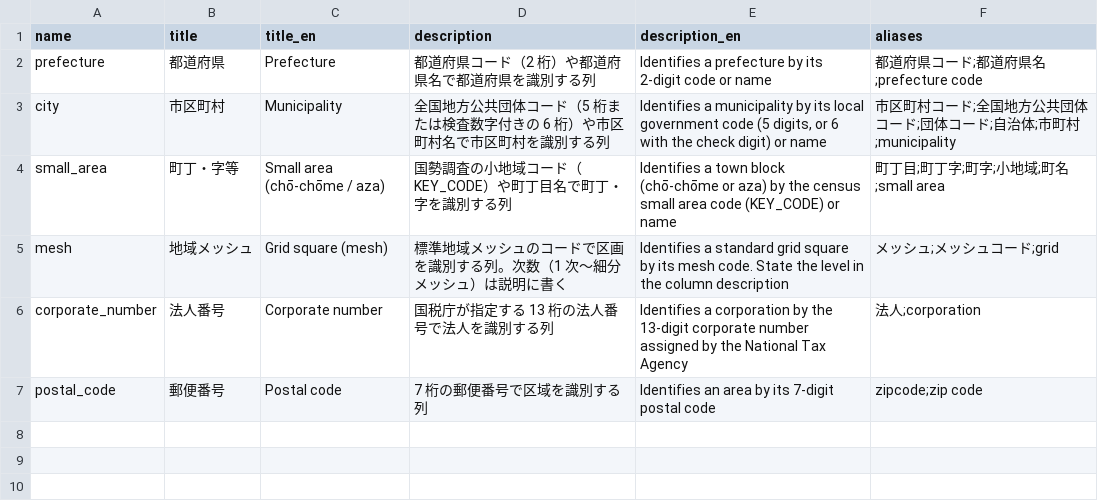
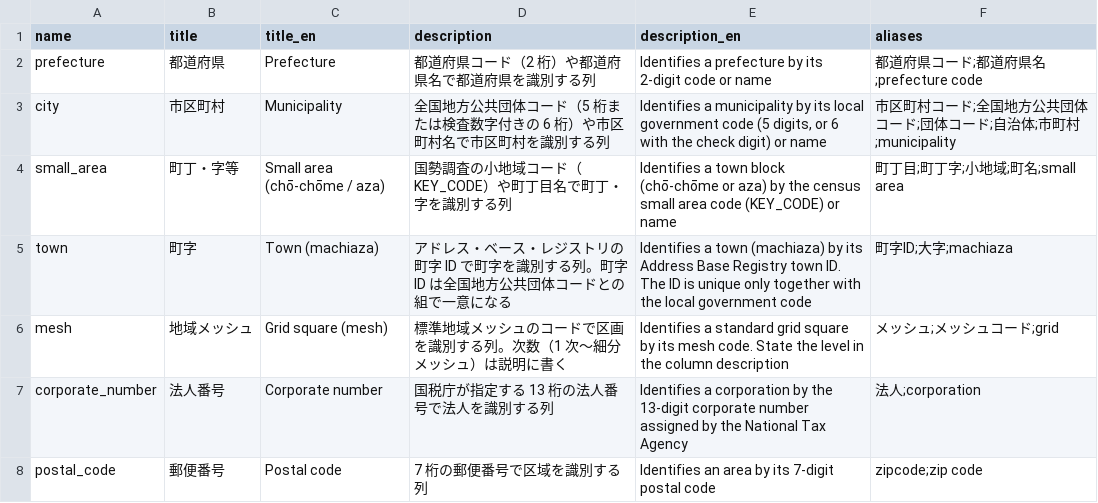
Before and after one commit to queria-io/vocabulary, a CSV file: entities.csv, drawn as a sheet.

```diff
--- a/entities.csv
+++ b/entities.csv
@@ -3,3 +3,4 @@ prefecture,都道府県,Prefecture,都道府県コード（2 桁）や都道府
 city,市区町村,Municipality,全国地方公共団体コード（5 桁または検査数字付きの 6 桁）や市区町村名で市区町村を識別する列,"Identifies a municipality by its local government code (5 digits, or 6 with the check digit) or name",市区町村コード;全国地方公共団体コード;団体コード;自治体;市町村;municipality
-small_area,町丁・字等,Small area (chō-chōme / aza),国勢調査の小地域コード（KEY_CODE）や町丁目名で町丁・字を識別する列,Identifies a town block (chō-chōme or aza) by the census small area code (KEY_CODE) or name,町丁目;町丁字;町字;小地域;町名;small area
+small_area,町丁・字等,Small area (chō-chōme / aza),国勢調査の小地域コード（KEY_CODE）や町丁目名で町丁・字を識別する列,Identifies a town block (chō-chōme or aza) by the census small area code (KEY_CODE) or name,町丁目;町丁字;小地域;町名;small area
+town,町字,Town (machiaza),アドレス・ベース・レジストリの町字 ID で町字を識別する列。町字 ID は全国地方公共団体コードとの組で一意になる,Identifies a town (machiaza) by its Address Base Registry town ID. The ID is unique only together with the local government code,町字ID;大字;machiaza
 mesh,地域メッシュ,Grid square (mesh),標準地域メッシュのコードで区画を識別する列。次数（1 次〜細分メッシュ）は説明に書く,Identifies a standard grid square by its mesh code. State the level in the column description,メッシュ;メッシュコード;grid
```
Also changed, not shown: data_elements.csv.
